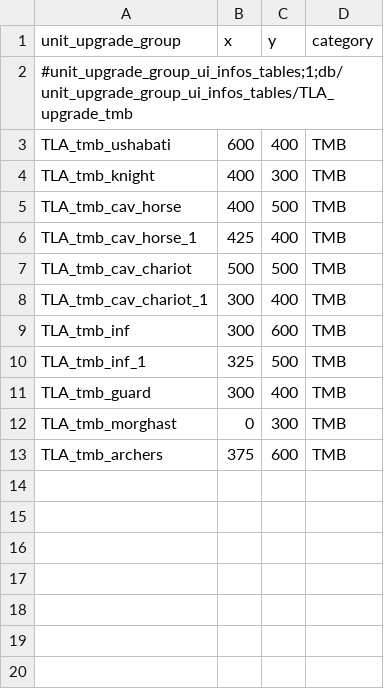
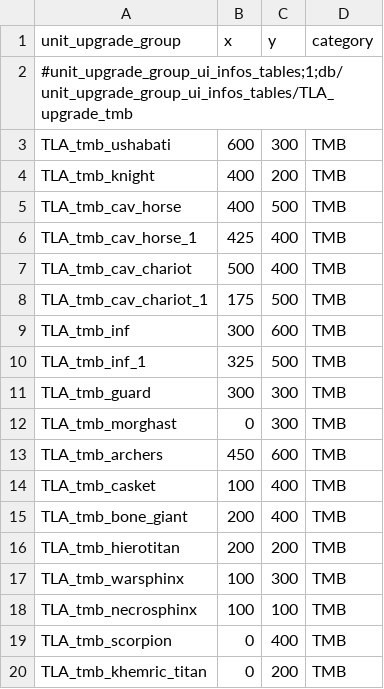
Before and after one commit to zverofaust/WarbandUpgradeExpanded, a TSV file: db/unit_upgrade_group_ui_infos_tables/TLA_upgrade_tmb.tsv, drawn as a sheet.

Commit message:
Expand Tomb Kings artillery constructs and adjust upgrade layout

```diff
--- a/db/unit_upgrade_group_ui_infos_tables/TLA_upgrade_tmb.tsv
+++ b/db/unit_upgrade_group_ui_infos_tables/TLA_upgrade_tmb.tsv
@@ -2,12 +2,19 @@ unit_upgrade_group	x	y	category
 #unit_upgrade_group_ui_infos_tables;1;db/unit_upgrade_group_ui_infos_tables/TLA_upgrade_tmb			
-TLA_tmb_ushabati	600	400	TMB
-TLA_tmb_knight	400	300	TMB
+TLA_tmb_ushabati	600	300	TMB
+TLA_tmb_knight	400	200	TMB
 TLA_tmb_cav_horse	400	500	TMB
 TLA_tmb_cav_horse_1	425	400	TMB
-TLA_tmb_cav_chariot	500	500	TMB
-TLA_tmb_cav_chariot_1	300	400	TMB
+TLA_tmb_cav_chariot	500	400	TMB
+TLA_tmb_cav_chariot_1	175	500	TMB
 TLA_tmb_inf	300	600	TMB
 TLA_tmb_inf_1	325	500	TMB
-TLA_tmb_guard	300	400	TMB
+TLA_tmb_guard	300	300	TMB
 TLA_tmb_morghast	0	300	TMB
-TLA_tmb_archers	375	600	TMB
+TLA_tmb_archers	450	600	TMB
+TLA_tmb_casket	100	400	TMB
+TLA_tmb_bone_giant	200	400	TMB
+TLA_tmb_hierotitan	200	200	TMB
+TLA_tmb_warsphinx	100	300	TMB
+TLA_tmb_necrosphinx	100	100	TMB
+TLA_tmb_scorpion	0	400	TMB
+TLA_tmb_khemric_titan	0	200	TMB
```
